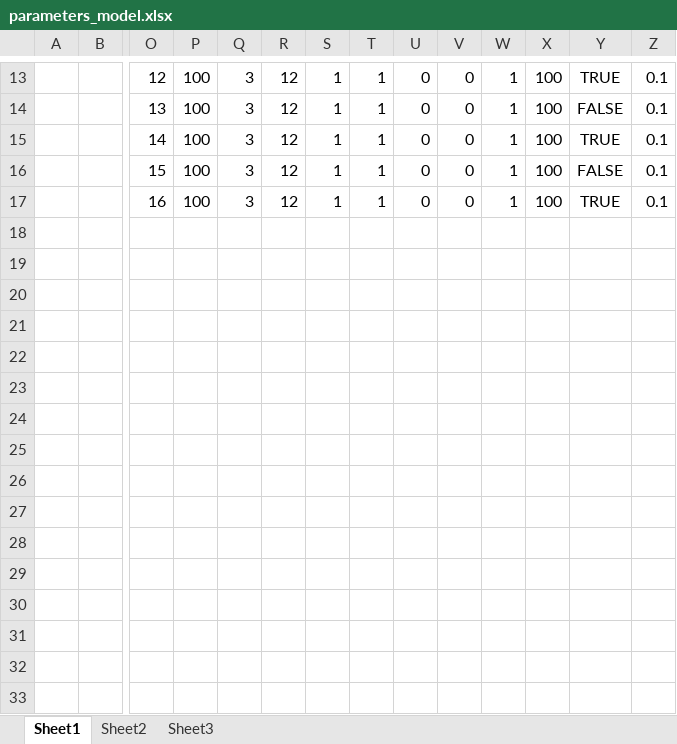
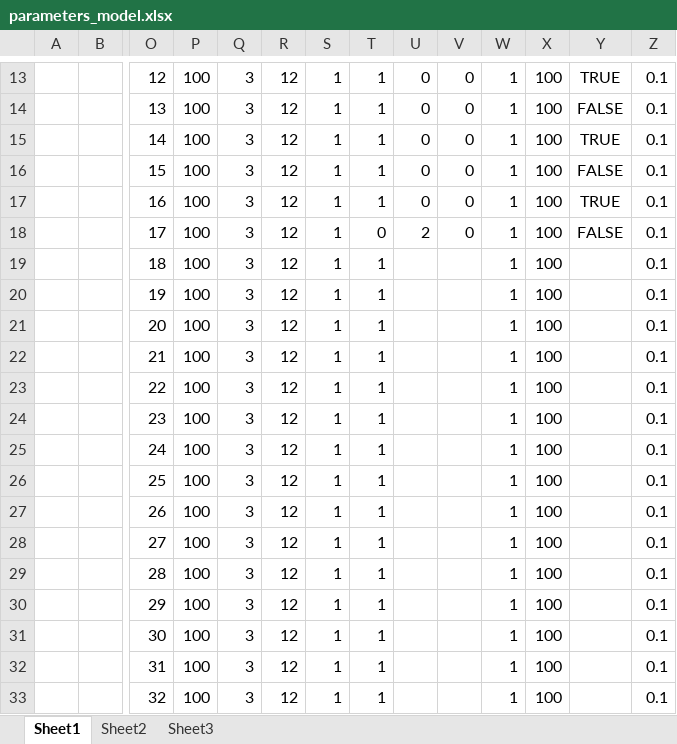
Before and after one commit to nnccuong-tmabd/middle-intern-tma, an Excel workbook: parameters_model.xlsx, sheet Sheet1, drawn as a sheet; only a part is shown, gaps mark what is left out; values as stored, in another font and other column widths than the file's, no borders; rows hold the shown columns only; the diff names each change by its address in the sheet, - before the commit and + after, or states it on an @@ line.

```diff
--- a/parameters_model.xlsx (sheet Sheet1)
+++ b/parameters_model.xlsx (sheet Sheet1)
+row 18:  |  | 17 | 100 | 3 | 12 | 1 | 0 | 2 | 0 | 1 | 100 | FALSE | 0.1
+row 19:  |  | 18 | 100 | 3 | 12 | 1 | 1 |  |  | 1 | 100 |  | 0.1
+row 20:  |  | 19 | 100 | 3 | 12 | 1 | 1 |  |  | 1 | 100 |  | 0.1
+row 21:  |  | 20 | 100 | 3 | 12 | 1 | 1 |  |  | 1 | 100 |  | 0.1
+row 22:  |  | 21 | 100 | 3 | 12 | 1 | 1 |  |  | 1 | 100 |  | 0.1
+row 23:  |  | 22 | 100 | 3 | 12 | 1 | 1 |  |  | 1 | 100 |  | 0.1
+row 24:  |  | 23 | 100 | 3 | 12 | 1 | 1 |  |  | 1 | 100 |  | 0.1
+row 25:  |  | 24 | 100 | 3 | 12 | 1 | 1 |  |  | 1 | 100 |  | 0.1
+row 26:  |  | 25 | 100 | 3 | 12 | 1 | 1 |  |  | 1 | 100 |  | 0.1
+row 27:  |  | 26 | 100 | 3 | 12 | 1 | 1 |  |  | 1 | 100 |  | 0.1
+row 28:  |  | 27 | 100 | 3 | 12 | 1 | 1 |  |  | 1 | 100 |  | 0.1
+row 29:  |  | 28 | 100 | 3 | 12 | 1 | 1 |  |  | 1 | 100 |  | 0.1
+row 30:  |  | 29 | 100 | 3 | 12 | 1 | 1 |  |  | 1 | 100 |  | 0.1
+row 31:  |  | 30 | 100 | 3 | 12 | 1 | 1 |  |  | 1 | 100 |  | 0.1
+row 32:  |  | 31 | 100 | 3 | 12 | 1 | 1 |  |  | 1 | 100 |  | 0.1
+row 33:  |  | 32 | 100 | 3 | 12 | 1 | 1 |  |  | 1 | 100 |  | 0.1
```
Also changed, not shown: 1 other file.
